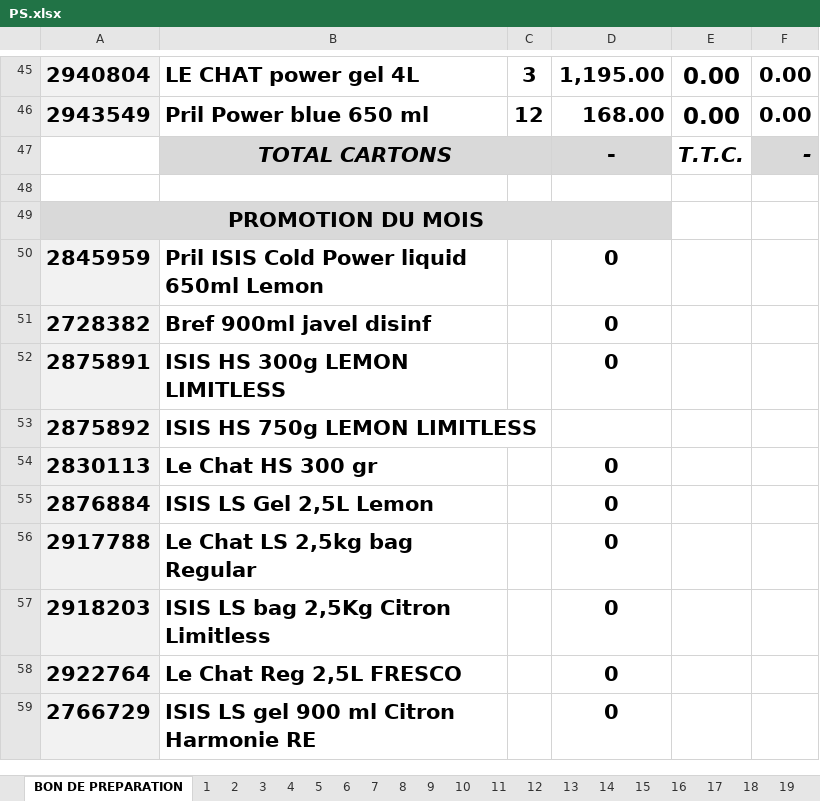
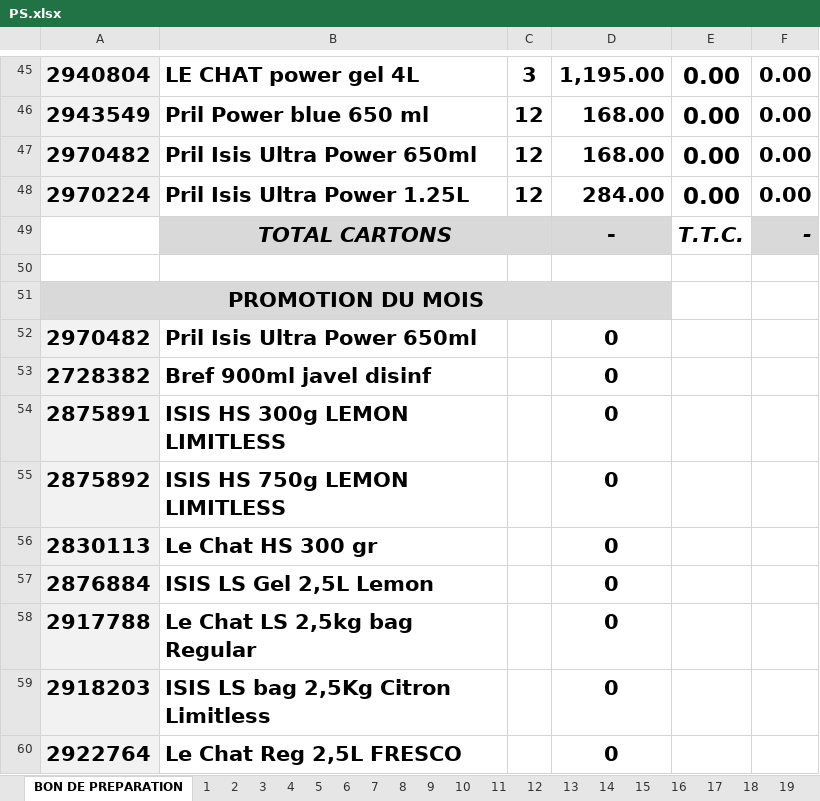
Before and after one commit to kenzaaallouche/Andromede-app1, an Excel workbook: PS.xlsx, sheet BON DE PREPARATION, drawn as a sheet; only a part is shown, gaps mark what is left out; the shorter side is filled out with more unchanged rows; values as stored, in another font and other column widths than the file's, no borders; conditional formats not drawn; removed rows and columns are numbered as before the commit, all else as after; the diff names each change by its address in the sheet, - before the commit and + after, or states it on an @@ line.

```diff
--- a/PS.xlsx (sheet BON DE PREPARATION)
+++ b/PS.xlsx (sheet BON DE PREPARATION)
+row 47: 2970482 | Pril Isis Ultra Power 650ml | 12 | 168.00 | 0.00 | 0.00
+row 48: 2970224 | Pril Isis Ultra Power 1.25L | 12 | 284.00 | 0.00 | 0.00
-row 50: 2845959 | Pril ISIS Cold Power liquid 650ml Lemon |  | 0
+row 52: 2970482 | Pril Isis Ultra Power 650ml |  | 0
-D55: (empty)
+D55: 0
```
Also changed, not shown: sheet 12 (3), sheet 19 (3), sheet 13 (3), sheet 14 (3), sheet 15 (3), sheet 16 (3), 35 more sheets, formulas that keep their value, hidden cells, MM.xlsx, PRIXMM.xlsx, 3 other files.
